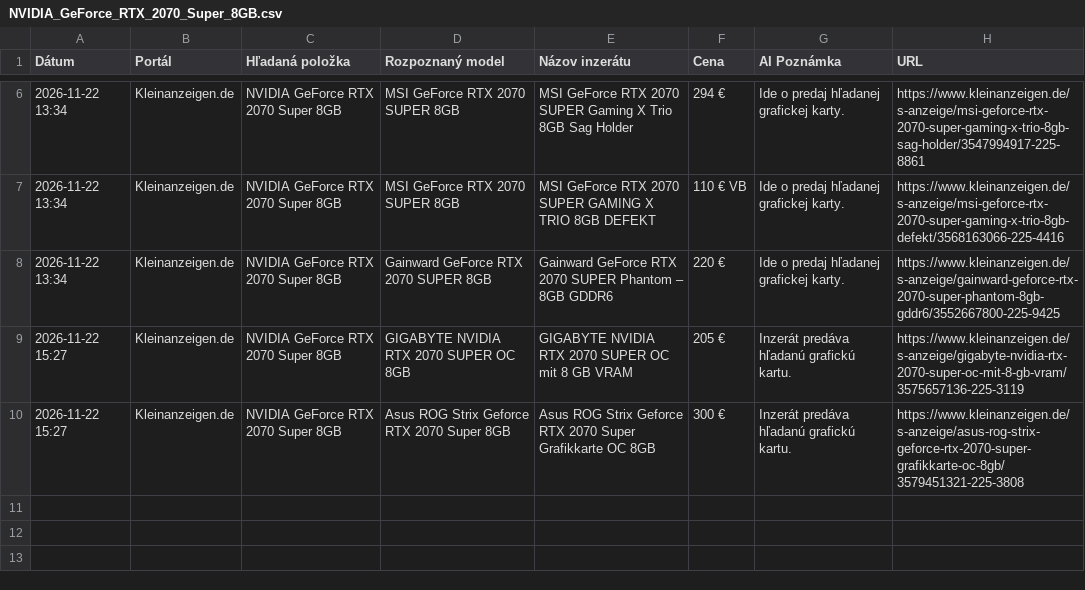
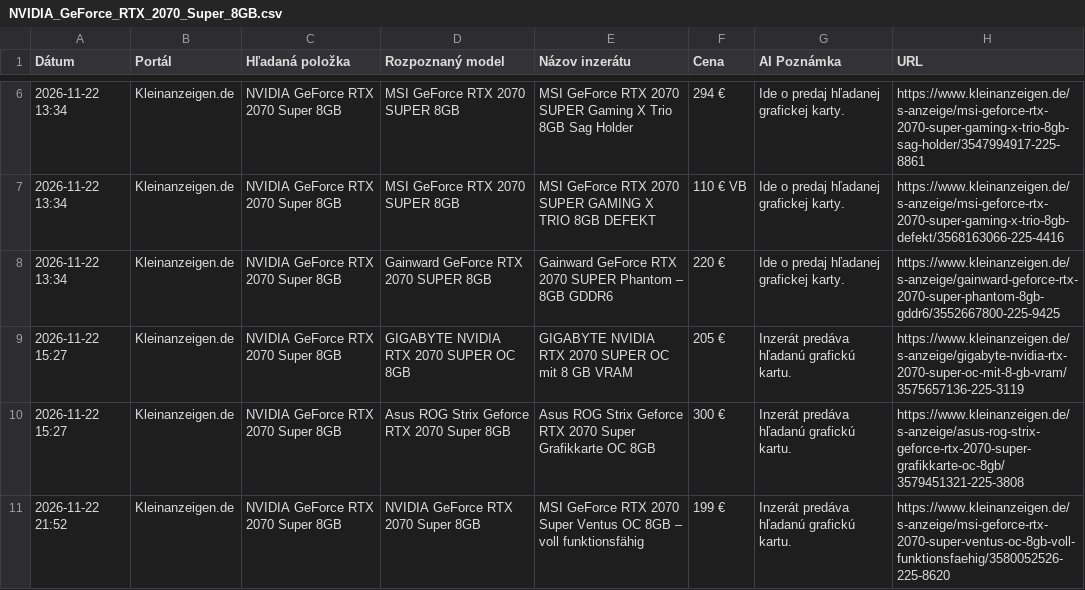
Before and after one commit to kamilfilka-collab/bazos-kleinanzeigen-scraper, a CSV file: vysledky/NVIDIA_GeForce_RTX_2070_Super_8GB.csv, drawn as a sheet; only a part is shown, gaps mark what is left out.

```diff
--- a/vysledky/NVIDIA_GeForce_RTX_2070_Super_8GB.csv
+++ b/vysledky/NVIDIA_GeForce_RTX_2070_Super_8GB.csv
@@ -10 +10,2 @@ Dátum,Portál,Hľadaná položka,Rozpoznaný model,Názov inzerátu,Cena,AI Poz
 2026-11-22 15:27,Kleinanzeigen.de,NVIDIA GeForce RTX 2070 Super 8GB,Asus ROG Strix Geforce RTX 2070 Super 8GB,Asus ROG Strix Geforce RTX 2070 Super Grafikkarte OC 8GB,300 €,Inzerát predáva hľadanú grafickú kartu.,https://www.kleinanzeigen.de/s-anzeige/asus-rog-strix-geforce-rtx-2070-super-grafikkarte-oc-8gb/3579451321-225-3808
+2026-11-22 21:52,Kleinanzeigen.de,NVIDIA GeForce RTX 2070 Super 8GB,NVIDIA GeForce RTX 2070 Super 8GB,MSI GeForce RTX 2070 Super Ventus OC 8GB – voll funktionsfähig,199 €,Inzerát predáva hľadanú grafickú kartu.,https://www.kleinanzeigen.de/s-anzeige/msi-geforce-rtx-2070-super-ventus-oc-8gb-voll-funktionsfaehig/3580052526-225-8620
```
Also changed, not shown: najdene_inzeraty.csv, vysledky/NVIDIA_GeForce_RTX_2060_Super_8GB.csv, 6 other files.
